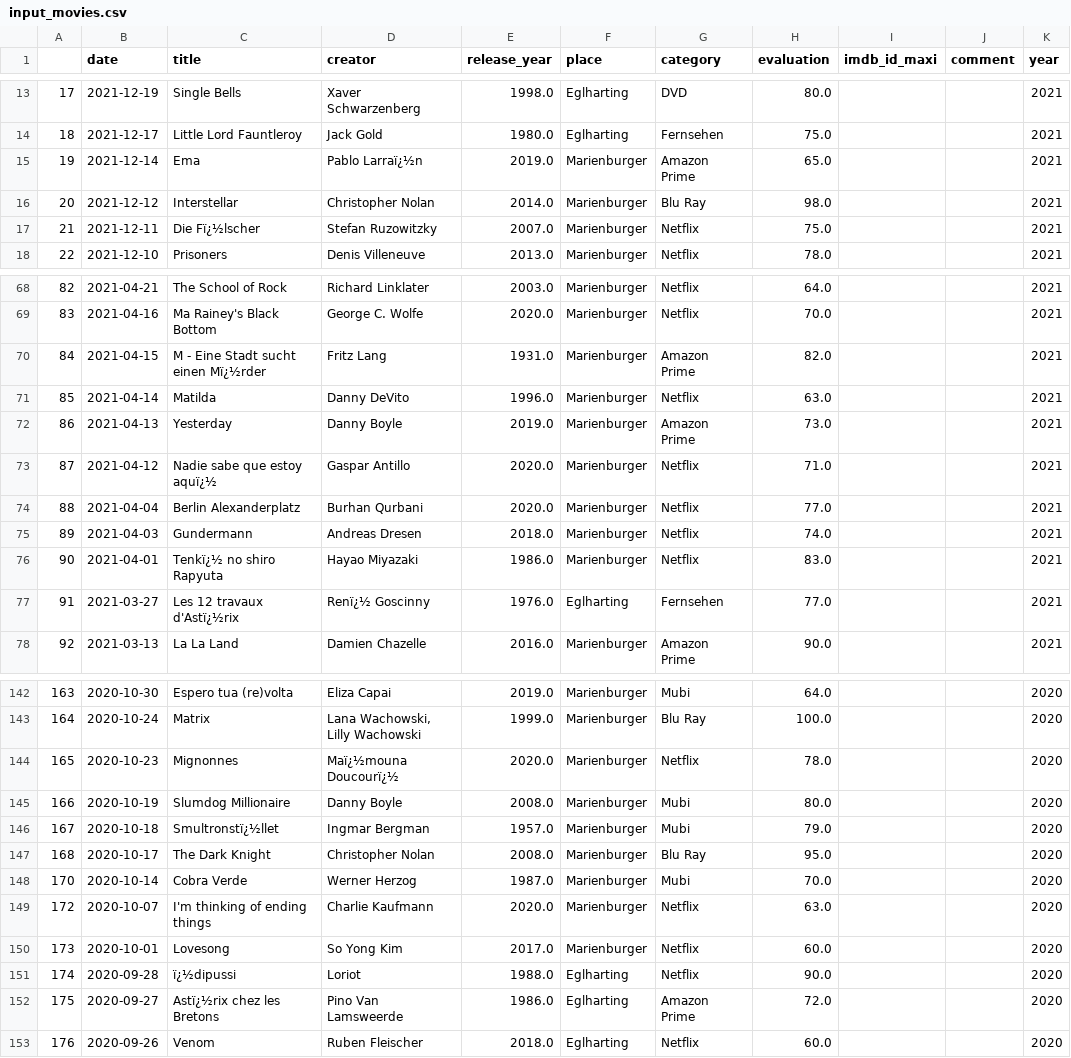
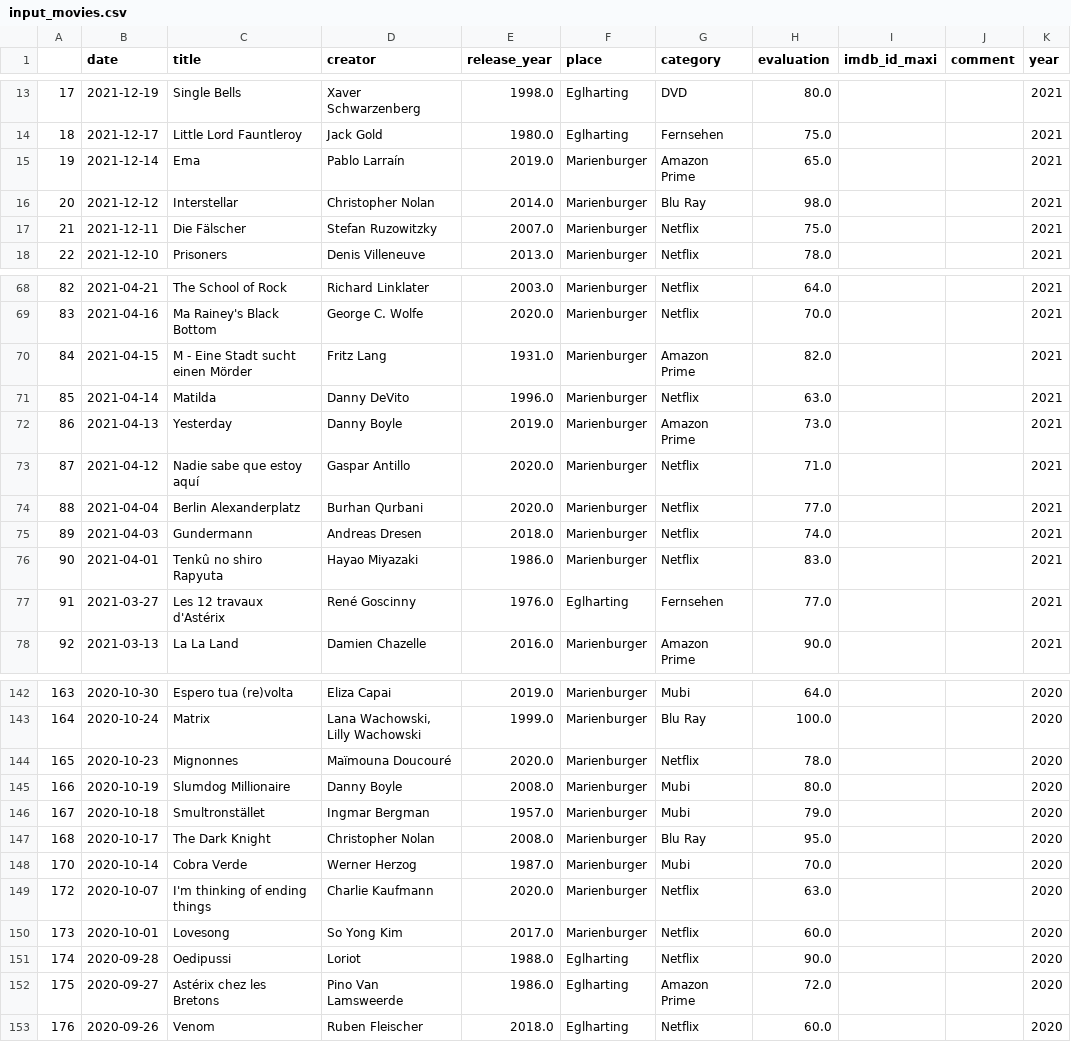
Before and after one commit to muellermax/movie-opera-diary, a CSV file: wrangling_scripts/input_movies.csv, drawn as a sheet; only a part is shown, gaps mark what is left out; the diff covers the shown part only; the diff names each change by its address in the sheet, - before the commit and + after, or states it on an @@ line.

```diff
--- a/wrangling_scripts/input_movies.csv
+++ b/wrangling_scripts/input_movies.csv
-D15 (creator): Pablo Larraï¿½n
+D15 (creator): Pablo Larraín
-C17 (title): Die Fï¿½lscher
+C17 (title): Die Fälscher
-C70 (title): M - Eine Stadt sucht einen Mï¿½rder
+C70 (title): M - Eine Stadt sucht einen Mörder
-C73 (title): Nadie sabe que estoy aquï¿½
+C73 (title): Nadie sabe que estoy aquí
-C76 (title): Tenkï¿½ no shiro Rapyuta
+C76 (title): Tenkû no shiro Rapyuta
-C77 (title): Les 12 travaux d'Astï¿½rix
+C77 (title): Les 12 travaux d'Astérix
-D77 (creator): Renï¿½ Goscinny
+D77 (creator): René Goscinny
-D144 (creator): Maï¿½mouna Doucourï¿½
+D144 (creator): Maïmouna Doucouré
-C146 (title): Smultronstï¿½llet
+C146 (title): Smultronstället
-C151 (title): ï¿½dipussi
+C151 (title): Oedipussi
-C152 (title): Astï¿½rix chez les Bretons
+C152 (title): Astérix chez les Bretons
```
Also changed, not shown: 27 edited cells elsewhere in this file, wrangling_scripts/input_all.csv, wrangling_scripts/input_operas.csv.
